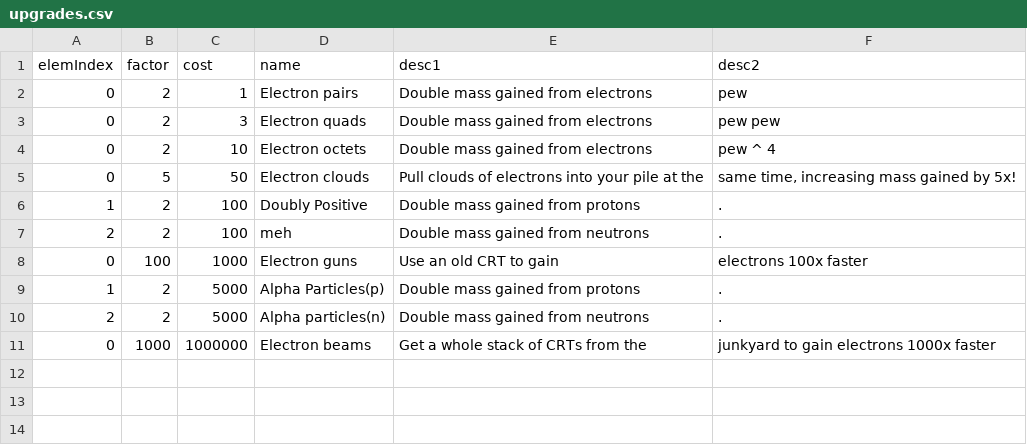
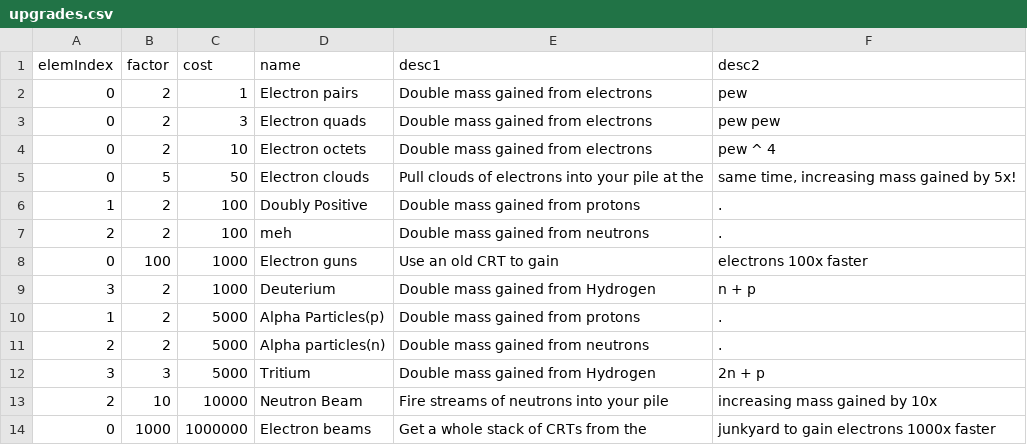
Before and after one commit to gtengland/gtengland.github.io, a CSV file: upgrades.csv, drawn as a sheet; the diff names each change by its address in the sheet, - before the commit and + after, or states it on an @@ line.

Commit message:
Update upgrades.csv

```diff
--- a/upgrades.csv
+++ b/upgrades.csv
+row 9: 3 | 2 | 1000 | Deuterium | Double mass gained from Hydrogen | n + p
+row 12: 3 | 3 | 5000 | Tritium | Double mass gained from Hydrogen | 2n + p
+row 13: 2 | 10 | 10000 | Neutron Beam | Fire streams of neutrons into your pile | increasing mass gained by 10x
```
